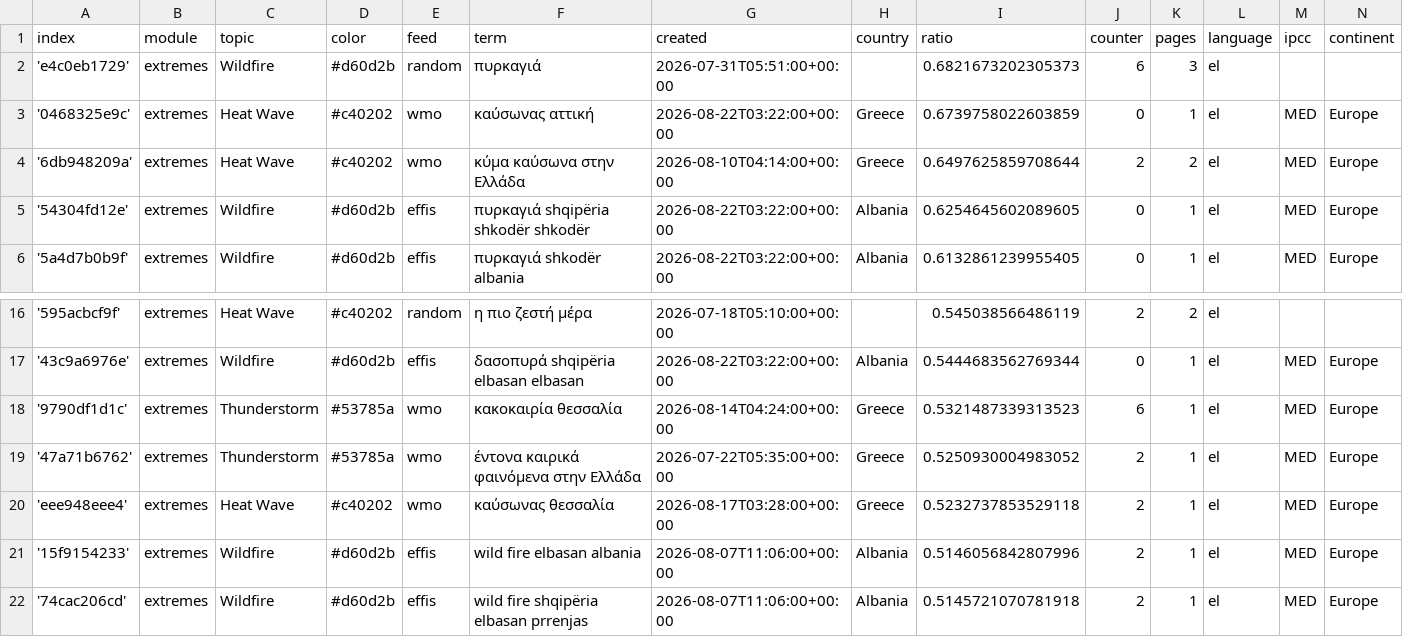
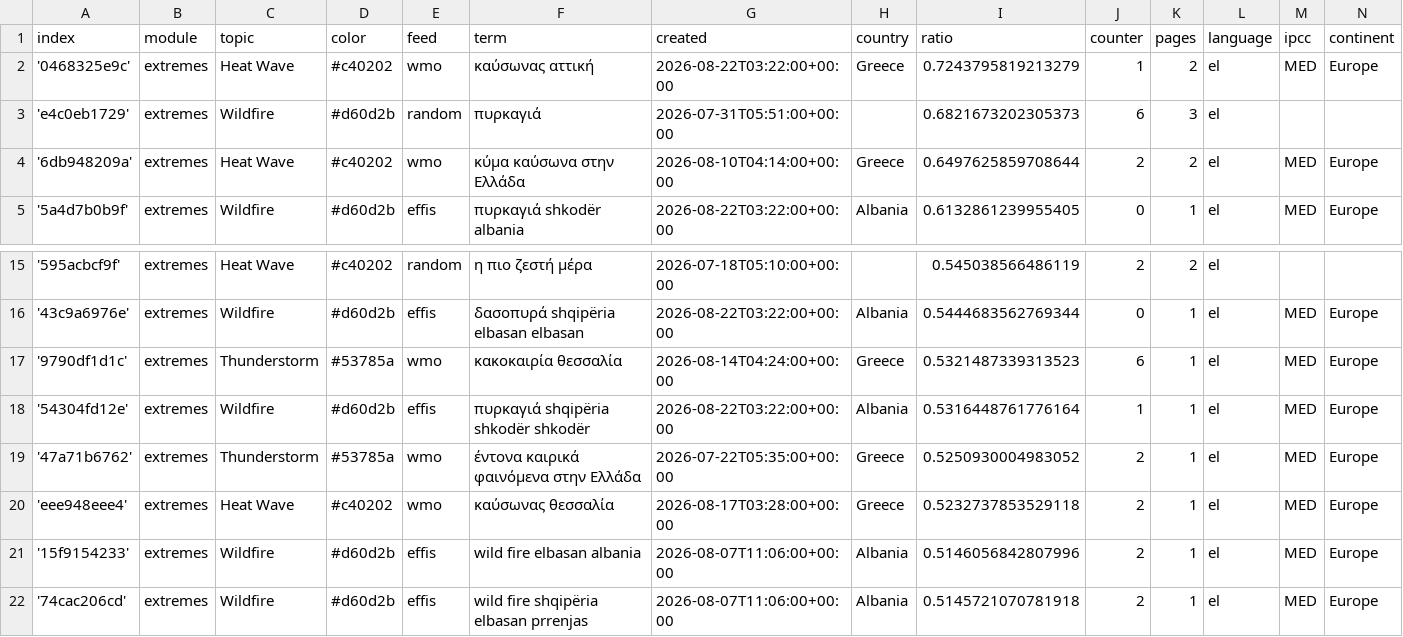
Before and after one commit to newsWhisperer/greekExtremes, a CSV file: terms.csv, drawn as a sheet; only a part is shown, gaps mark what is left out; removed rows and columns are numbered as before the commit, all else as after; the diff names each change by its address in the sheet, - before the commit and + after, or states it on an @@ line.

```diff
--- a/terms.csv
+++ b/terms.csv
+row 2: '0468325e9c' | extremes | Heat Wave | #c40202 | wmo | καύσωνας αττική | 2026-08-22T03:22:00+00:00 | Greece | 0.7243795819213279 | 1 | 2 | el | MED | Europe
-row 3: '0468325e9c' | extremes | Heat Wave | #c40202 | wmo | καύσωνας αττική | 2026-08-22T03:22:00+00:00 | Greece | 0.6739758022603859 | 0 | 1 | el | MED | Europe
-row 5: '54304fd12e' | extremes | Wildfire | #d60d2b | effis | πυρκαγιά shqipëria shkodër shkodër | 2026-08-22T03:22:00+00:00 | Albania | 0.6254645602089605 | 0 | 1 | el | MED | Europe
+row 18: '54304fd12e' | extremes | Wildfire | #d60d2b | effis | πυρκαγιά shqipëria shkodër shkodër | 2026-08-22T03:22:00+00:00 | Albania | 0.5316448761776164 | 1 | 1 | el | MED | Europe
```
Also changed, not shown: cxsv/news_2026_07.csv.
